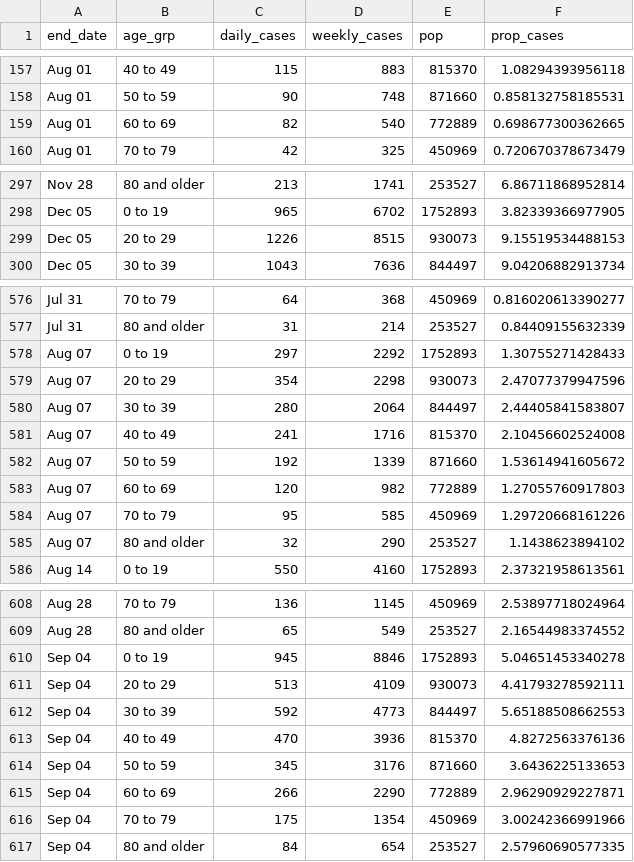
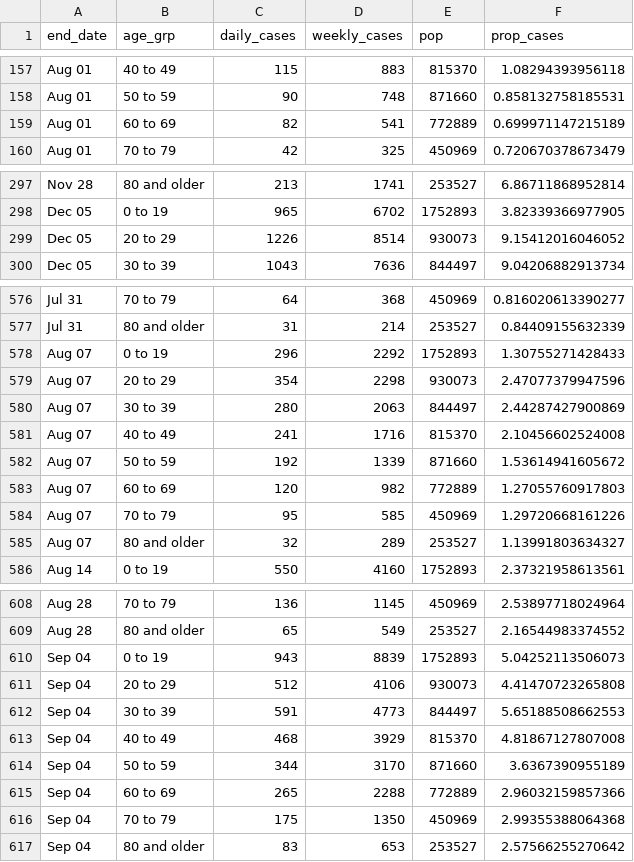
Before and after one commit to ercbk/IndianaCOVID19TrackerData, a CSV file: inst/extdata/age_cases_heat.csv, drawn as a sheet; only a part is shown, gaps mark what is left out; the diff covers the shown part only.

```diff
--- a/inst/extdata/age_cases_heat.csv
+++ b/inst/extdata/age_cases_heat.csv
@@ -158,3 +158,3 @@ Aug 01,40 to 49,115,883,815370,1.08294393956118
 Aug 01,50 to 59,90,748,871660,0.858132758185531
-Aug 01,60 to 69,82,540,772889,0.698677300362665
+Aug 01,60 to 69,82,541,772889,0.699971147215189
 Aug 01,70 to 79,42,325,450969,0.720670378673479
@@ -298,3 +298,3 @@ Nov 28,80 and older,213,1741,253527,6.86711868952814
 Dec 05,0 to 19,965,6702,1752893,3.82339366977905
-Dec 05,20 to 29,1226,8515,930073,9.15519534488153
+Dec 05,20 to 29,1226,8514,930073,9.15412016046052
 Dec 05,30 to 39,1043,7636,844497,9.04206882913734
@@ -577,5 +577,5 @@ Jul 31,70 to 79,64,368,450969,0.816020613390277
 Jul 31,80 and older,31,214,253527,0.84409155632339
-Aug 07,0 to 19,297,2292,1752893,1.30755271428433
+Aug 07,0 to 19,296,2292,1752893,1.30755271428433
 Aug 07,20 to 29,354,2298,930073,2.47077379947596
-Aug 07,30 to 39,280,2064,844497,2.44405841583807
+Aug 07,30 to 39,280,2063,844497,2.44287427900869
 Aug 07,40 to 49,241,1716,815370,2.10456602524008
@@ -584,3 +584,3 @@ Aug 07,60 to 69,120,982,772889,1.27055760917803
 Aug 07,70 to 79,95,585,450969,1.29720668161226
-Aug 07,80 and older,32,290,253527,1.1438623894102
+Aug 07,80 and older,32,289,253527,1.13991803634327
 Aug 14,0 to 19,550,4160,1752893,2.37321958613561
@@ -609,9 +609,9 @@ Aug 28,70 to 79,136,1145,450969,2.53897718024964
 Aug 28,80 and older,65,549,253527,2.16544983374552
-Sep 04,0 to 19,945,8846,1752893,5.04651453340278
-Sep 04,20 to 29,513,4109,930073,4.41793278592111
-Sep 04,30 to 39,592,4773,844497,5.65188508662553
-Sep 04,40 to 49,470,3936,815370,4.8272563376136
-Sep 04,50 to 59,345,3176,871660,3.6436225133653
-Sep 04,60 to 69,266,2290,772889,2.96290929227871
-Sep 04,70 to 79,175,1354,450969,3.00242366991966
-Sep 04,80 and older,84,654,253527,2.57960690577335
+Sep 04,0 to 19,943,8839,1752893,5.04252113506073
+Sep 04,20 to 29,512,4106,930073,4.41470723265808
+Sep 04,30 to 39,591,4773,844497,5.65188508662553
+Sep 04,40 to 49,468,3929,815370,4.81867127807008
+Sep 04,50 to 59,344,3170,871660,3.6367390955189
+Sep 04,60 to 69,265,2288,772889,2.96032159857366
+Sep 04,70 to 79,175,1350,450969,2.99355388064368
+Sep 04,80 and older,83,653,253527,2.57566255270642
```
Also changed, not shown: 18 edited cells elsewhere in this file, inst/extdata/age_hosp_line.csv, inst/extdata/beds_vents_complete.csv, 15 other files.
